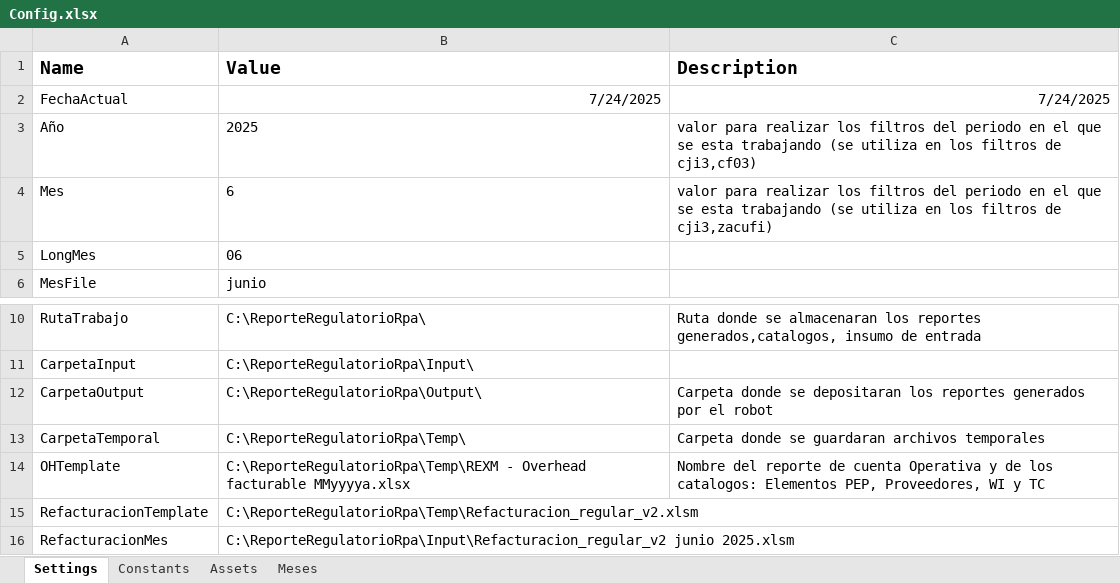
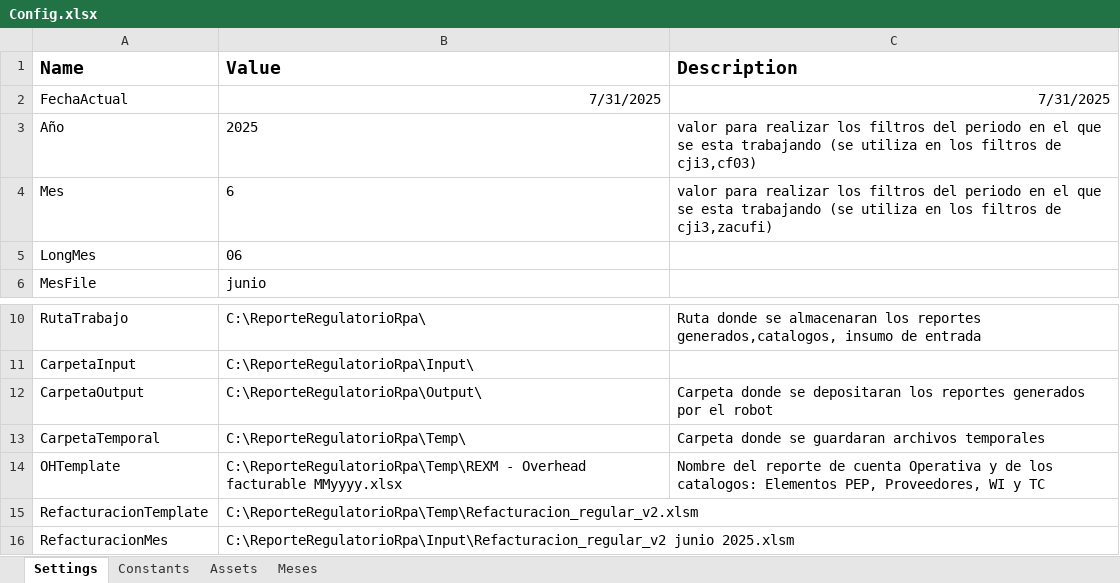
Before and after one commit to mvillanuevas/ReporteRegulatorio, an Excel workbook: Data/Config.xlsx, sheet Settings, drawn as a sheet; only a part is shown, gaps mark what is left out; values as stored, in another font and other column widths than the file's, no borders; the diff names each change by its address in the sheet, - before the commit and + after, or states it on an @@ line.

```diff
--- a/Data/Config.xlsx (sheet Settings)
+++ b/Data/Config.xlsx (sheet Settings)
-B2 (Value): 7/24/2025
+B2 (Value): 7/31/2025
-C2 (Description): 7/24/2025
+C2 (Description): 7/31/2025
-B14 (Value): …Overhead facturable MMyyyya.xlsx
+B14 (Value): …Overhead facturable MMyyyy.xlsx
```
Also changed, not shown: 23 other files.
